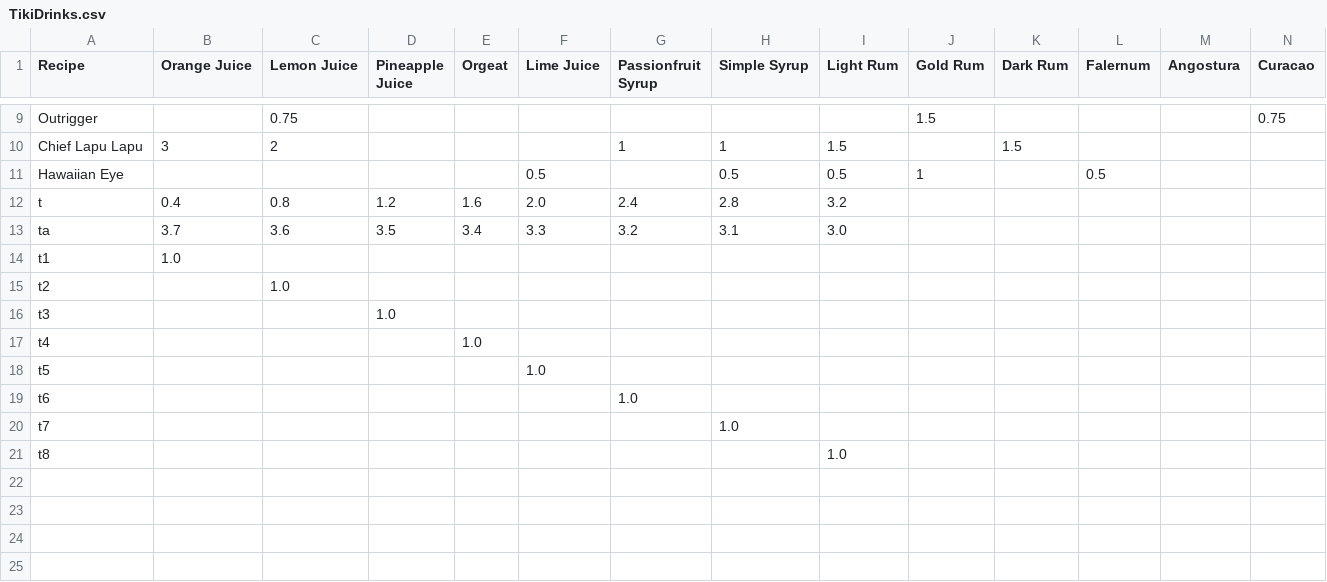
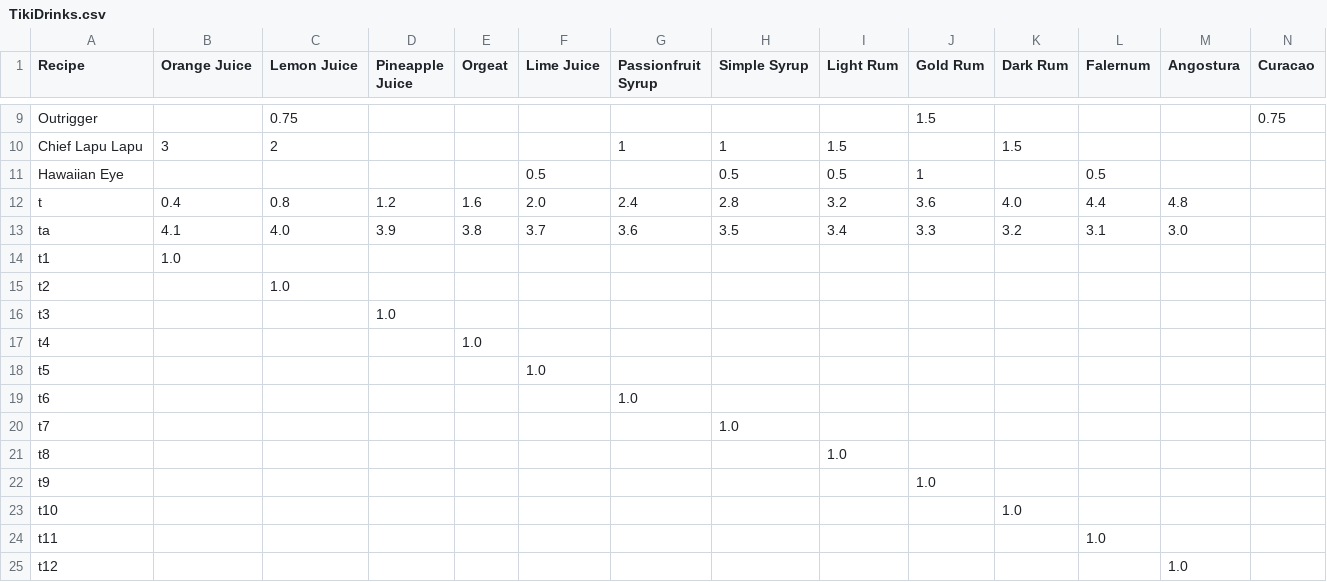
Before and after one commit to kikiorg/TikiBot, a CSV file: TikiDrinks.csv, drawn as a sheet; only a part is shown, gaps mark what is left out.

Commit message:
Feature: now running all 12 pumps. Added the 3rd hat, changes the hats to a list of hats.  (Still need to init them in a loop.) Still poking around to find the segfault issue.  (Think it might have to do with how many times the reader is opened.  Since adding more polling increases the time before the segfault I know it can't be a timeout, or some other timing issue.  Anyway, in short, there are still a lot of print statements for debugging and stuff.

```diff
--- a/TikiDrinks.csv
+++ b/TikiDrinks.csv
@@ -11,4 +11,4 @@ Chief Lapu Lapu,3,2,,,,1,1,1.5,,1.5,,,
 Hawaiian Eye,,,,,0.5,,0.5,0.5,1,,0.5,,
-t,0.4,0.8,1.2,1.6,2.0,2.4,2.8,3.2,,,,,
-ta,3.7,3.6,3.5,3.4,3.3,3.2,3.1,3.0,,,,,
+t,0.4,0.8,1.2,1.6,2.0,2.4,2.8,3.2,3.6,4.0,4.4,4.8,
+ta,4.1,4.0,3.9,3.8,3.7,3.6,3.5,3.4,3.3,3.2,3.1,3.0,
 t1,1.0,,,,,,,,,,,,
@@ -21 +21,5 @@ t7,,,,,,,1.0,,,,,,
 t8,,,,,,,,1.0,,,,,
+t9,,,,,,,,,1.0,,,,
+t10,,,,,,,,,,1.0,,,
+t11,,,,,,,,,,,1.0,,
+t12,,,,,,,,,,,,1.0,
```
Also changed, not shown: 2 other files.
